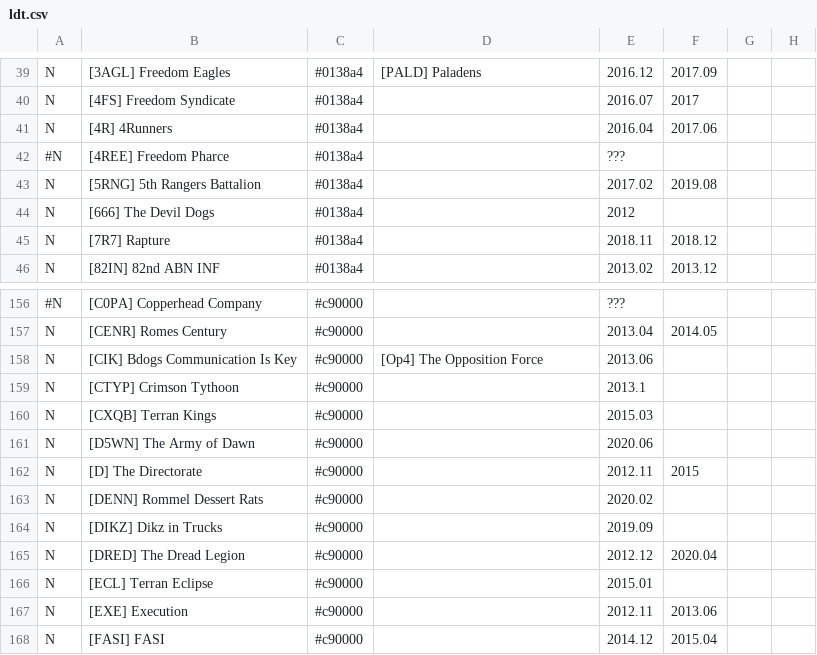
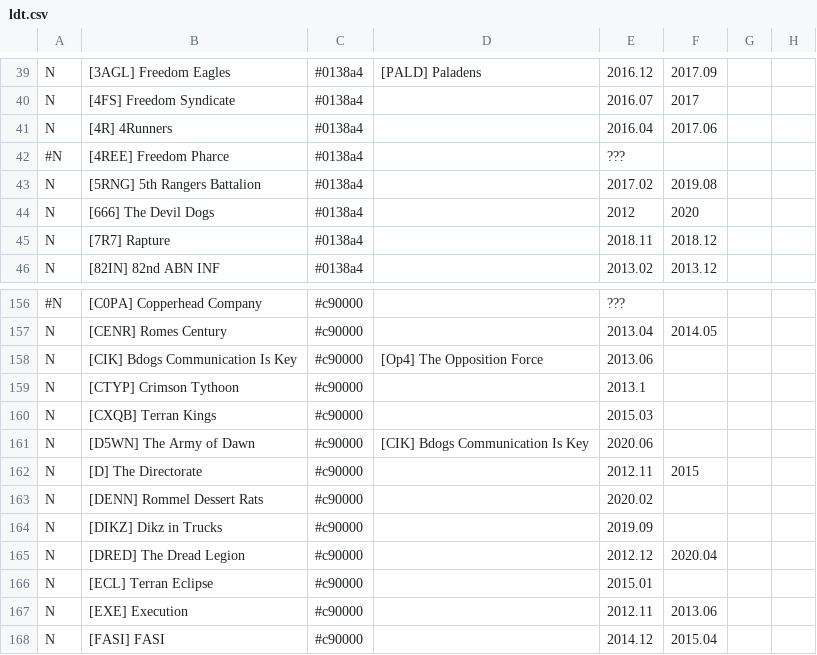
Before and after one commit to snappyapple632/ConneryFamilyHistory, a CSV file: ldt.csv, drawn as a sheet; only a part is shown, gaps mark what is left out; the diff names each change by its address in the sheet, - before the commit and + after, or states it on an @@ line.

Commit message:
Update ldt.csv
* Added rough end date for [666]
* Linked [D5WN] to [CIK]

```diff
--- a/ldt.csv
+++ b/ldt.csv
-F44: (empty)
+F44: 2020
-D161: (empty)
+D161: [CIK] Bdogs Communication Is Key
```
